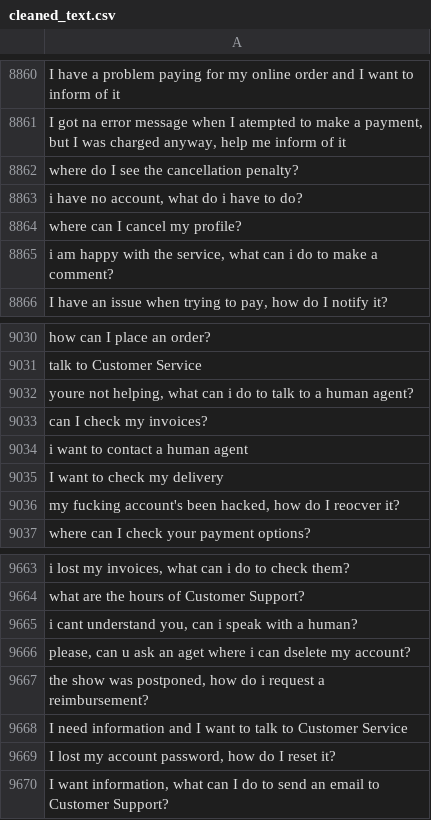
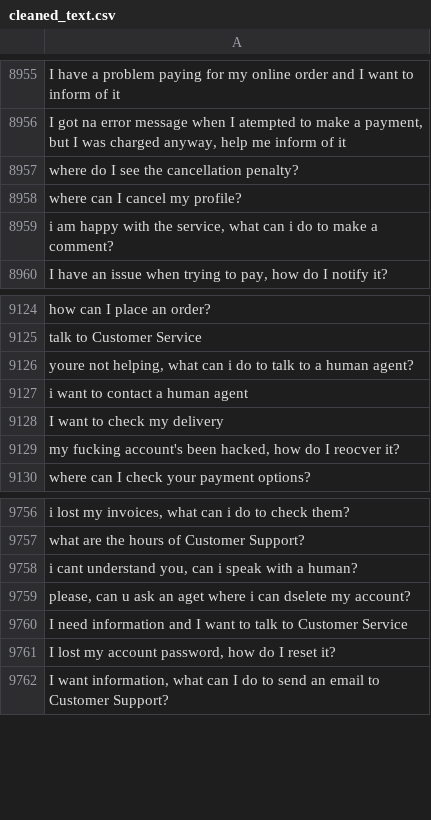
Before and after one commit to MuhammadHabibna/faq-topic-radar, a CSV file: preprocessing/faq_dataset_preprocessing/cleaned_text.csv, drawn as a sheet; only a part is shown, gaps mark what is left out; removed rows and columns are numbered as before the commit, all else as after; the diff covers the shown part only; the diff names each change by its address in the sheet, - before the commit and + after, or states it on an @@ line.

```diff
--- a/preprocessing/faq_dataset_preprocessing/cleaned_text.csv
+++ b/preprocessing/faq_dataset_preprocessing/cleaned_text.csv
-row 8863: i have no account, what do i have to do?
-row 9033: can I check my invoices?
-row 9667: the show was postponed, how do i request a reimbursement?
```
Also changed, not shown: 100 added rows and 5 removed rows elsewhere in this file, 1 other file.
